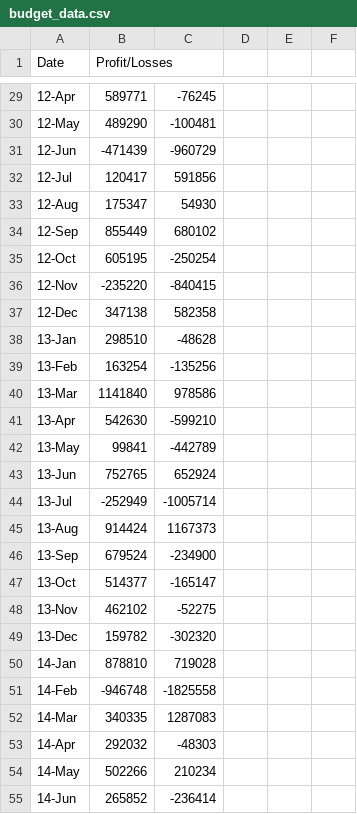
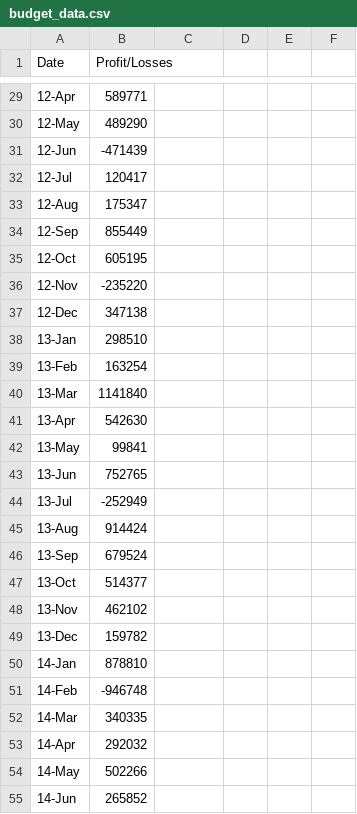
Before and after one commit to cjhornung/python-challenge, a CSV file: PyBank/Resources/budget_data.csv, drawn as a sheet; only a part is shown, gaps mark what is left out; the diff covers the shown part only.

```diff
--- a/PyBank/Resources/budget_data.csv
+++ b/PyBank/Resources/budget_data.csv
@@ -29,27 +29,27 @@ Date,Profit/Losses,,,,
-12-Apr,589771,-76245,,,
-12-May,489290,-100481,,,
-12-Jun,-471439,-960729,,,
-12-Jul,120417,591856,,,
-12-Aug,175347,54930,,,
-12-Sep,855449,680102,,,
-12-Oct,605195,-250254,,,
-12-Nov,-235220,-840415,,,
-12-Dec,347138,582358,,,
-13-Jan,298510,-48628,,,
-13-Feb,163254,-135256,,,
-13-Mar,1141840,978586,,,
-13-Apr,542630,-599210,,,
-13-May,99841,-442789,,,
-13-Jun,752765,652924,,,
-13-Jul,-252949,-1005714,,,
-13-Aug,914424,1167373,,,
-13-Sep,679524,-234900,,,
-13-Oct,514377,-165147,,,
-13-Nov,462102,-52275,,,
-13-Dec,159782,-302320,,,
-14-Jan,878810,719028,,,
-14-Feb,-946748,-1825558,,,
-14-Mar,340335,1287083,,,
-14-Apr,292032,-48303,,,
-14-May,502266,210234,,,
-14-Jun,265852,-236414,,,
+12-Apr,589771
+12-May,489290
+12-Jun,-471439
+12-Jul,120417
+12-Aug,175347
+12-Sep,855449
+12-Oct,605195
+12-Nov,-235220
+12-Dec,347138
+13-Jan,298510
+13-Feb,163254
+13-Mar,1141840
+13-Apr,542630
+13-May,99841
+13-Jun,752765
+13-Jul,-252949
+13-Aug,914424
+13-Sep,679524
+13-Oct,514377
+13-Nov,462102
+13-Dec,159782
+14-Jan,878810
+14-Feb,-946748
+14-Mar,340335
+14-Apr,292032
+14-May,502266
+14-Jun,265852
```
Also changed, not shown: 61 edited cells elsewhere in this file, 3 other files.
